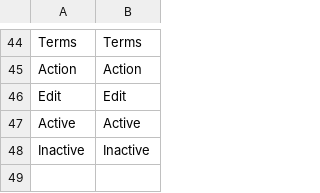
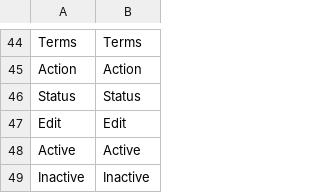
Before and after one commit to Smile-SA/elasticsuite, a CSV file: src/module-elasticsuite-thesaurus/i18n/en_US.csv, drawn as a sheet; only a part is shown, gaps mark what is left out; the diff names each change by its address in the sheet, - before the commit and + after, or states it on an @@ line.

```diff
--- a/src/module-elasticsuite-thesaurus/i18n/en_US.csv
+++ b/src/module-elasticsuite-thesaurus/i18n/en_US.csv
+row 46: Status | Status
```
Also changed, not shown: src/module-elasticsuite-catalog/i18n/en_US.csv, src/module-elasticsuite-catalog/i18n/fr_FR.csv, 6 other files.
